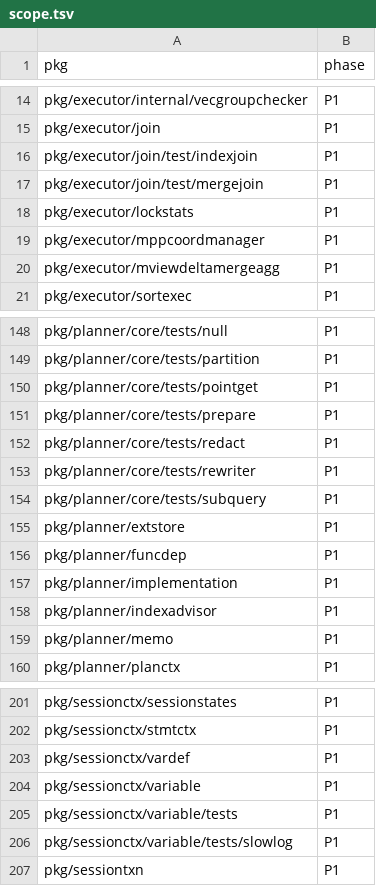
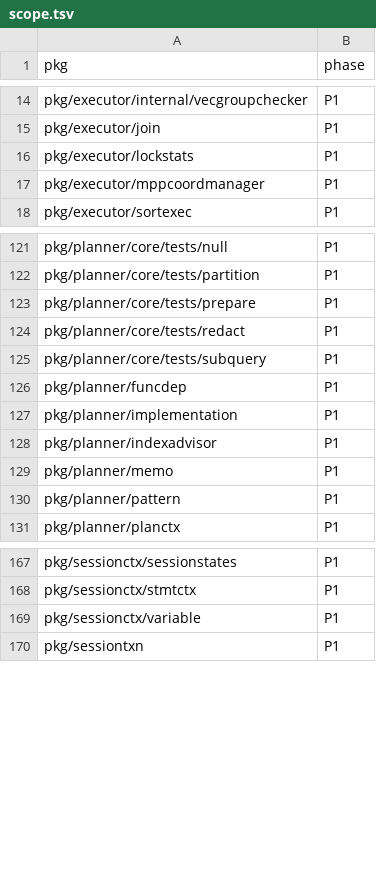
Before and after one commit to dulao5/tidb-rs-tracker, a TSV file: data/scope.tsv, drawn as a sheet; only a part is shown, gaps mark what is left out; the diff covers the shown part only.

```diff
--- a/data/scope.tsv
+++ b/data/scope.tsv
@@ -15,7 +15,4 @@ pkg/executor/internal/vecgroupchecker	P1
 pkg/executor/join	P1
-pkg/executor/join/test/indexjoin	P1
-pkg/executor/join/test/mergejoin	P1
 pkg/executor/lockstats	P1
 pkg/executor/mppcoordmanager	P1
-pkg/executor/mviewdeltamergeagg	P1
 pkg/executor/sortexec	P1
@@ -149,8 +122,5 @@ pkg/planner/core/tests/null	P1
 pkg/planner/core/tests/partition	P1
-pkg/planner/core/tests/pointget	P1
 pkg/planner/core/tests/prepare	P1
 pkg/planner/core/tests/redact	P1
-pkg/planner/core/tests/rewriter	P1
 pkg/planner/core/tests/subquery	P1
-pkg/planner/extstore	P1
 pkg/planner/funcdep	P1
@@ -159,2 +129,3 @@ pkg/planner/indexadvisor	P1
 pkg/planner/memo	P1
+pkg/planner/pattern	P1
 pkg/planner/planctx	P1
@@ -202,6 +168,3 @@ pkg/sessionctx/sessionstates	P1
 pkg/sessionctx/stmtctx	P1
-pkg/sessionctx/vardef	P1
 pkg/sessionctx/variable	P1
-pkg/sessionctx/variable/tests	P1
-pkg/sessionctx/variable/tests/slowlog	P1
 pkg/sessiontxn	P1
```
Also changed, not shown: 5 added rows, 34 removed rows and 3 edited cells elsewhere in this file, 5 other files.
